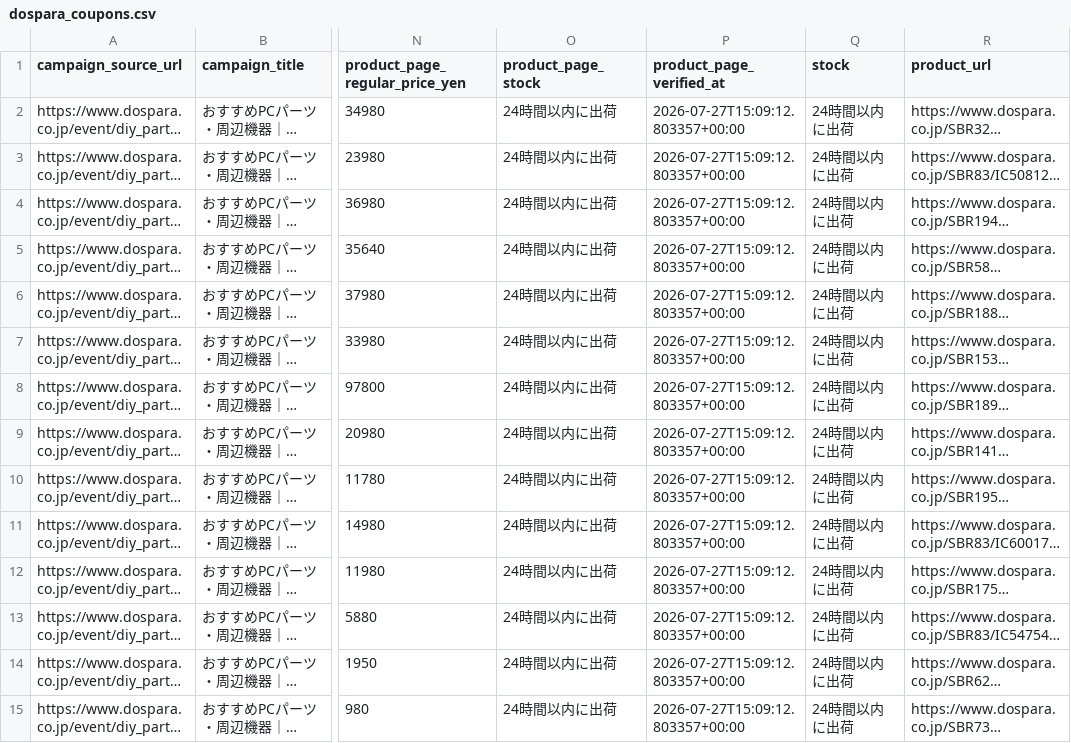
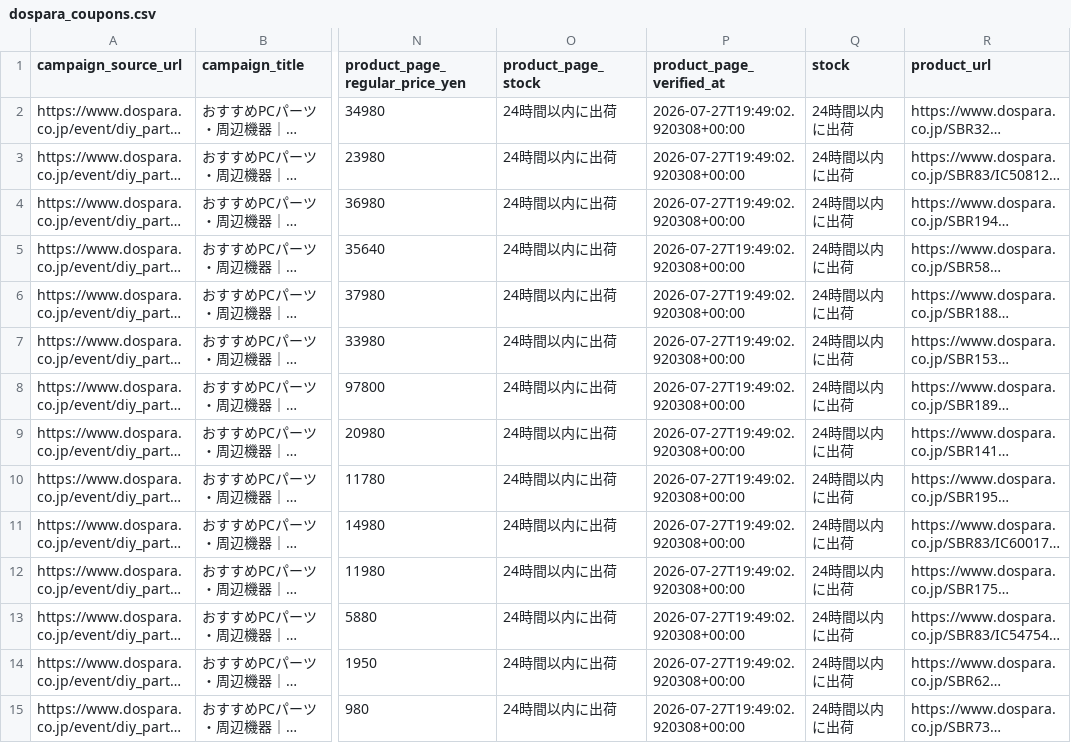
Before and after one commit to chijimi33/Dospara-coupon-price-tool, a CSV file: public/dospara_coupons.csv, drawn as a sheet; only a part is shown, gaps mark what is left out; long unchanged cells end in …; the diff covers the shown part only; the diff names each change by its address in the sheet, - before the commit and + after, or states it on an @@ line.

```diff
--- a/public/dospara_coupons.csv
+++ b/public/dospara_coupons.csv
-P2:P15 (product_page_verified_at): 2026-07-27T15:09:12.803357+00:00
+P2:P15 (product_page_verified_at): 2026-07-27T19:49:02.920308+00:00
```
Also changed, not shown: 21 edited cells elsewhere in this file, 2 other files.
